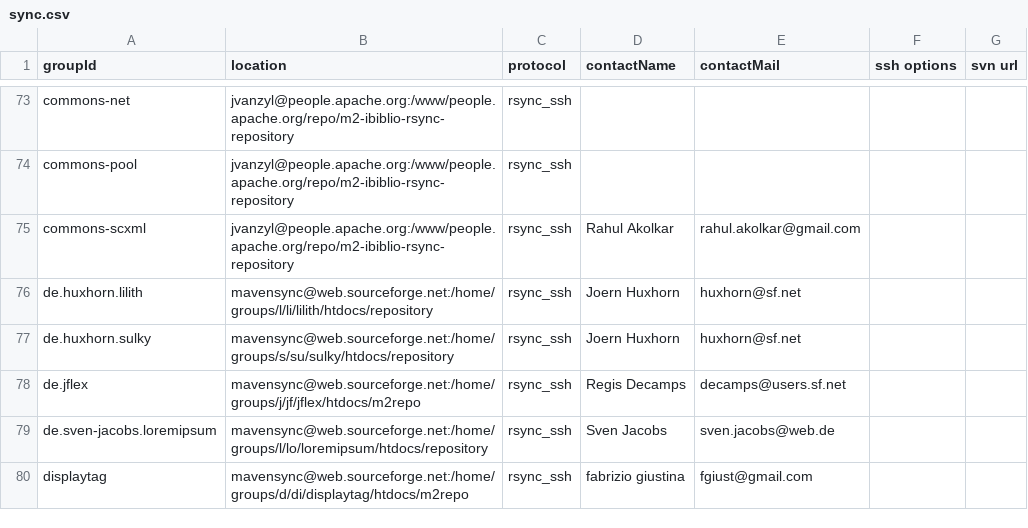
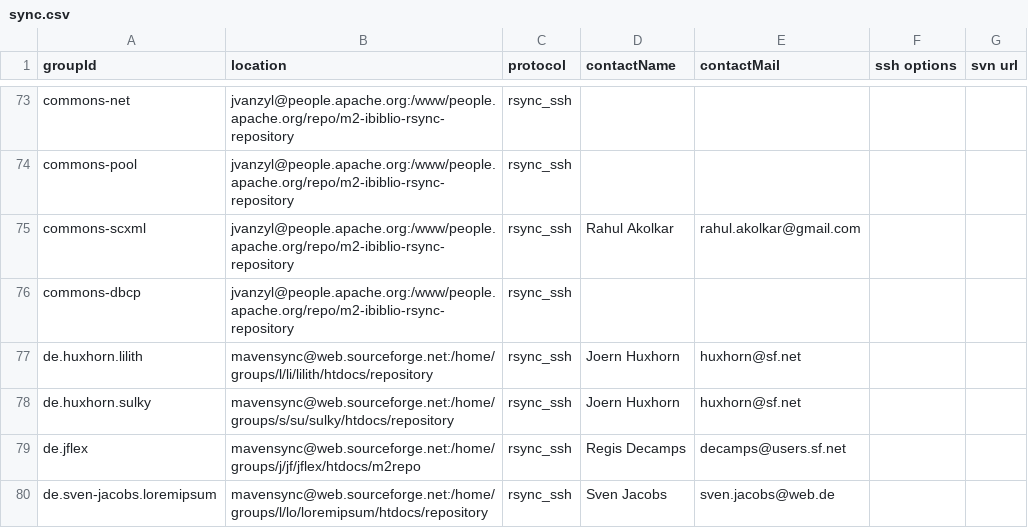
Before and after one commit to apache/maven-repository-tools, a CSV file: src/bin/synchronize/m2-sync/sync.csv, drawn as a sheet; only a part is shown, gaps mark what is left out; the shorter side is filled out with more unchanged rows.

Commit message:
add sync from p.a.o for commons-dbcp
git-svn-id: https://svn.apache.org/repos/asf/maven/repository-tools/trunk@910339 13f79535-47bb-0310-9956-ffa450edef68

```diff
--- a/src/bin/synchronize/m2-sync/sync.csv
+++ b/src/bin/synchronize/m2-sync/sync.csv
@@ -75,2 +75,3 @@
 "commons-scxml","jvanzyl@people.apache.org:/www/people.apache.org/repo/m2-ibiblio-rsync-repository","rsync_ssh","Rahul Akolkar","rahul.akolkar@gmail.com",,
+"commons-dbcp","jvanzyl@people.apache.org:/www/people.apache.org/repo/m2-ibiblio-rsync-repository","rsync_ssh",,,,
 "de.huxhorn.lilith","mavensync@web.sourceforge.net:/home/groups/l/li/lilith/htdocs/repository","rsync_ssh","Joern Huxhorn","huxhorn@sf.net",,
```
